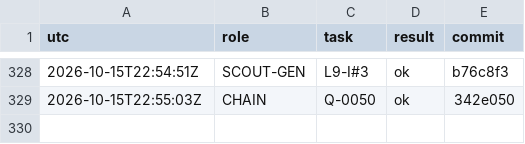
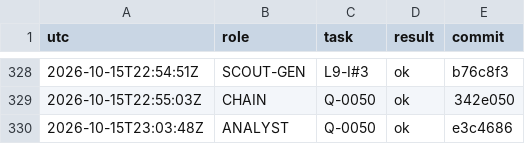
Before and after one commit to YinchenChang/aim, a TSV file: query/RUNLOG.tsv, drawn as a sheet; only a part is shown, gaps mark what is left out.

```diff
--- a/query/RUNLOG.tsv
+++ b/query/RUNLOG.tsv
@@ -329 +329,2 @@ utc	role	task	result	commit
 2026-10-15T22:55:03Z	CHAIN	Q-0050	ok	342e050
+2026-10-15T23:03:48Z	ANALYST	Q-0050	ok	e3c4686
```
Also changed, not shown: 8 other files.
